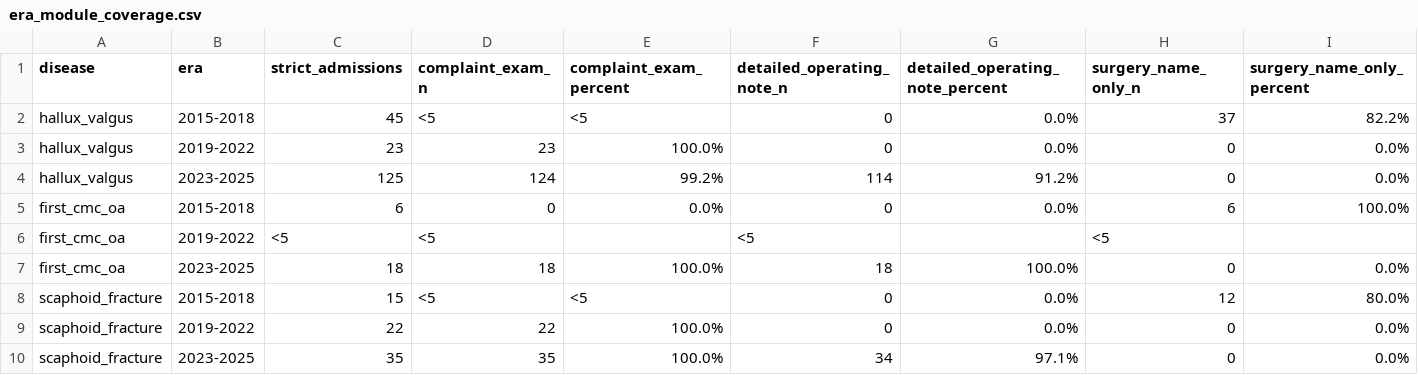
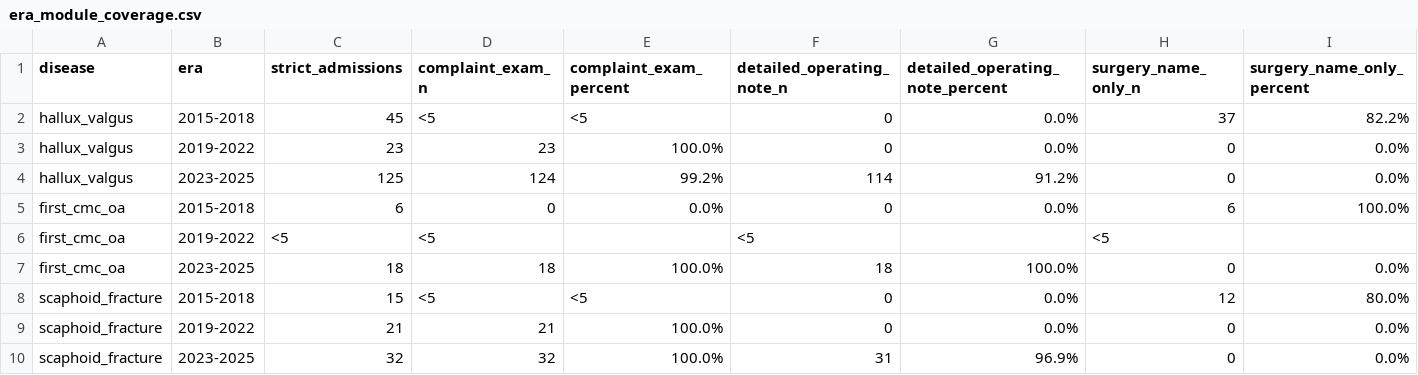
Before and after one commit to stloendays/Computational-Phenotyping-of-Real-World-Orthopaedic-Records, a CSV file: data/aggregate/era_module_coverage.csv, drawn as a sheet; only a part is shown; removed rows and columns are numbered as before the commit, all else as after; rows hold the shown columns only; the diff names each change by its address in the sheet, - before the commit and + after, or states it on an @@ line.

Commit message:
Update era coverage for v0.3 scaphoid cohort

```diff
--- a/data/aggregate/era_module_coverage.csv
+++ b/data/aggregate/era_module_coverage.csv
-C9 (strict_admissions): 22
+C9 (strict_admissions): 21
-D9 (complaint_exam_n): 22
+D9 (complaint_exam_n): 21
-row 10: scaphoid_fracture | 2023-2025 | 35 | 35 | 100.0% | 34 | 97.1% | 0 | 0.0%
+row 10: scaphoid_fracture | 2023-2025 | 32 | 32 | 100.0% | 31 | 96.9% | 0 | 0.0%
```
